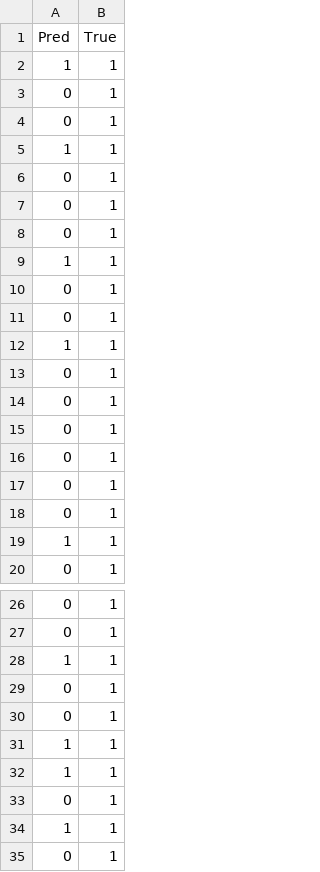
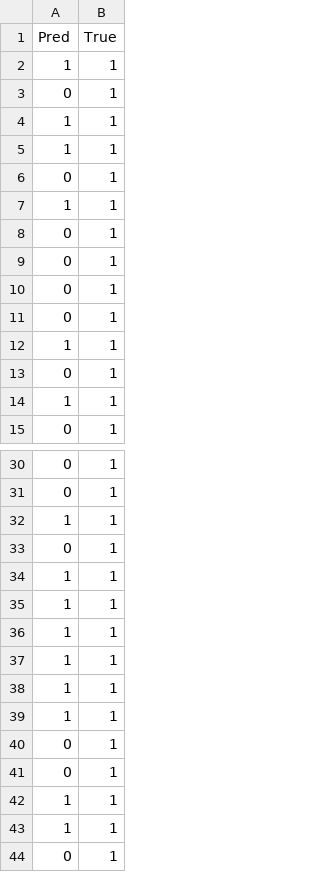
Before and after one commit to vcu-swim-lab/SE-Figurative-Language, a CSV file: RQ2/github_incivility/results/bert_contrastive_output.csv, drawn as a sheet; only a part is shown, gaps mark what is left out; the shorter side is filled out with more unchanged rows; the diff covers the shown part only.

```diff
--- a/RQ2/github_incivility/results/bert_contrastive_output.csv
+++ b/RQ2/github_incivility/results/bert_contrastive_output.csv
@@ -3,9 +3,4 @@ Pred,True
 0,1
-0,1
 1,1
-0,1
-0,1
-0,1
 1,1
-0,1
 0,1
@@ -16,3 +11,3 @@ Pred,True
 0,1
-0,1
+1,1
 0,1
@@ -29,6 +33,7 @@ Pred,True
 0,1
-0,1
 1,1
 1,1
-0,1
+1,1
+1,1
+1,1
 1,1
```
Also changed, not shown: 10 added rows, 8 removed rows and 35 moved rows elsewhere in this file, 2 other files.
